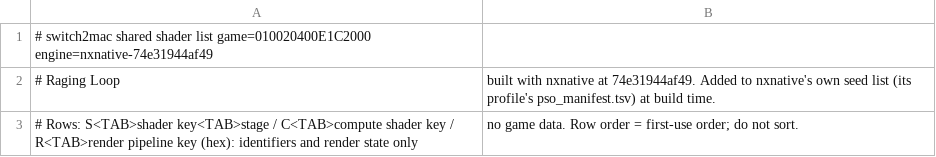
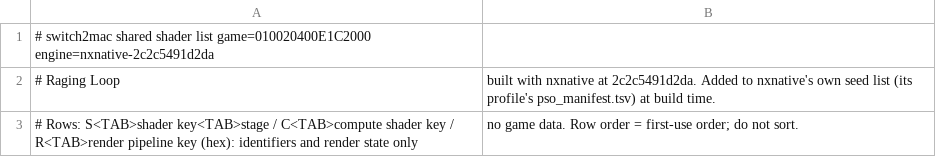
Before and after one commit to IT-Kwj/switch2mac, a TSV file: games/raging-loop/shader_list.tsv, drawn as a sheet.

```diff
--- a/games/raging-loop/shader_list.tsv
+++ b/games/raging-loop/shader_list.tsv
@@ -1,3 +1,3 @@
-# switch2mac shared shader list	game=010020400E1C2000	engine=nxnative-74e31944af49
-# Raging Loop, built with nxnative at 74e31944af49. Added to nxnative's own seed list (its profile's pso_manifest.tsv) at build time.
+# switch2mac shared shader list	game=010020400E1C2000	engine=nxnative-2c2c5491d2da
+# Raging Loop, built with nxnative at 2c2c5491d2da. Added to nxnative's own seed list (its profile's pso_manifest.tsv) at build time.
 # Rows: S<TAB>shader key<TAB>stage / C<TAB>compute shader key / R<TAB>render pipeline key (hex): identifiers and render state only, no game data. Row order = first-use order; do not sort.
```
Also changed, not shown: 2 other files.
